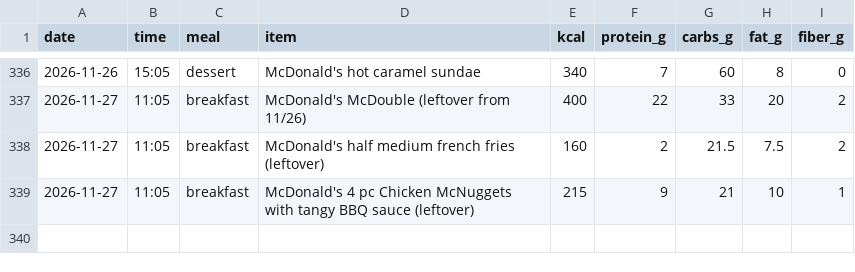
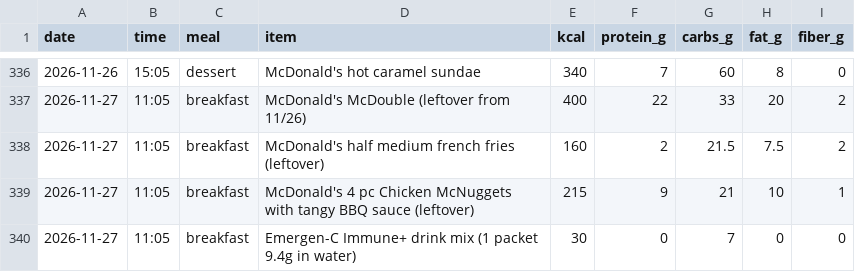
Before and after one commit to pondorasti/pondorasti, a CSV file: apps/macro/content/meals.csv, drawn as a sheet; only a part is shown, gaps mark what is left out; the diff names each change by its address in the sheet, - before the commit and + after, or states it on an @@ line.

```diff
--- a/apps/macro/content/meals.csv
+++ b/apps/macro/content/meals.csv
+row 340: 2026-11-27 | 11:05 | breakfast | Emergen-C Immune+ drink mix (1 packet 9.4g in water) | 30 | 0 | 7 | 0 | 0
```
